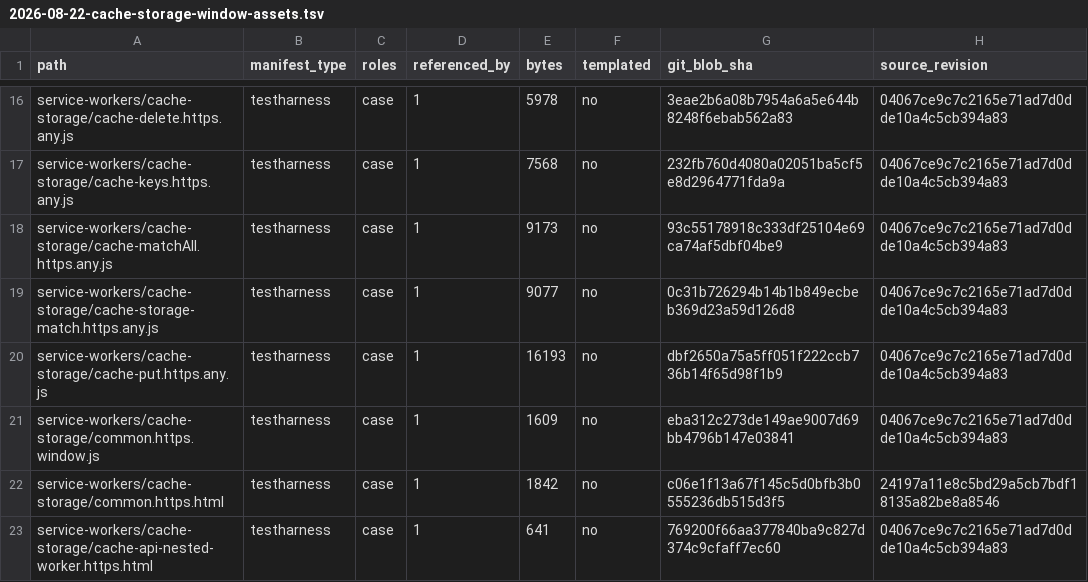
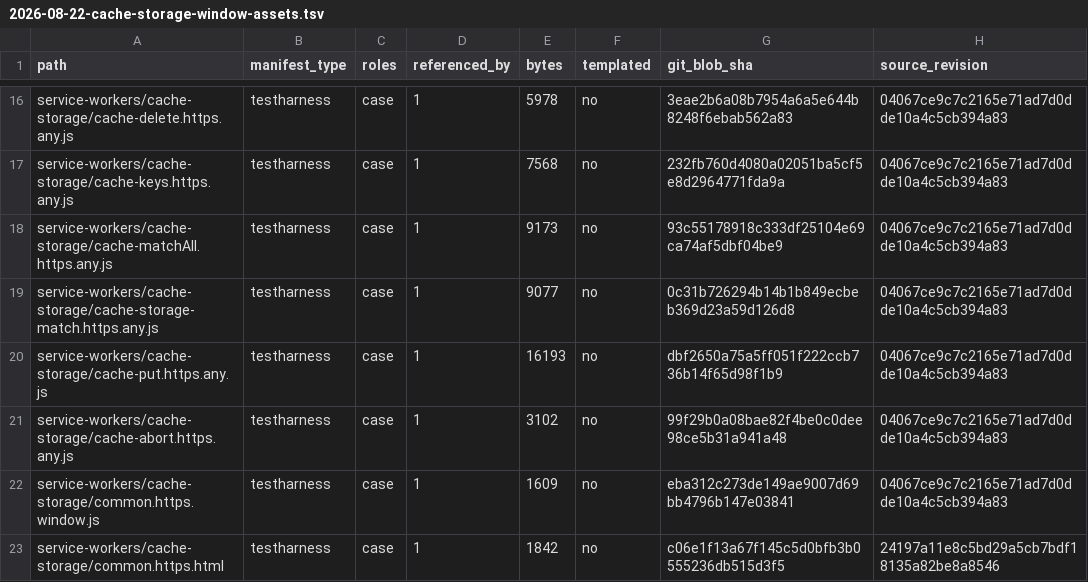
Before and after one commit to leizongmin/ZeroWeb, a TSV file: docs/goal/storage-cache-api/evidence/2026-08-22-cache-storage-window-assets.tsv, drawn as a sheet; only a part is shown, gaps mark what is left out; the shorter side is filled out with more unchanged rows; the diff names each change by its address in the sheet, - before the commit and + after, or states it on an @@ line.

Commit message:
Promote cache abort top-level WPT

```diff
--- a/docs/goal/storage-cache-api/evidence/2026-08-22-cache-storage-window-assets.tsv
+++ b/docs/goal/storage-cache-api/evidence/2026-08-22-cache-storage-window-assets.tsv
+row 21: service-workers/cache-storage/cache-abort.https.any.js | testharness | case | 1 | 3102 | no | 99f29b0a08bae82f4be0c0dee98ce5b31a941a48 | 04067ce9c7c2165e71ad7d0dde10a4c5cb394a83
```
Also changed, not shown: 9 other files.
